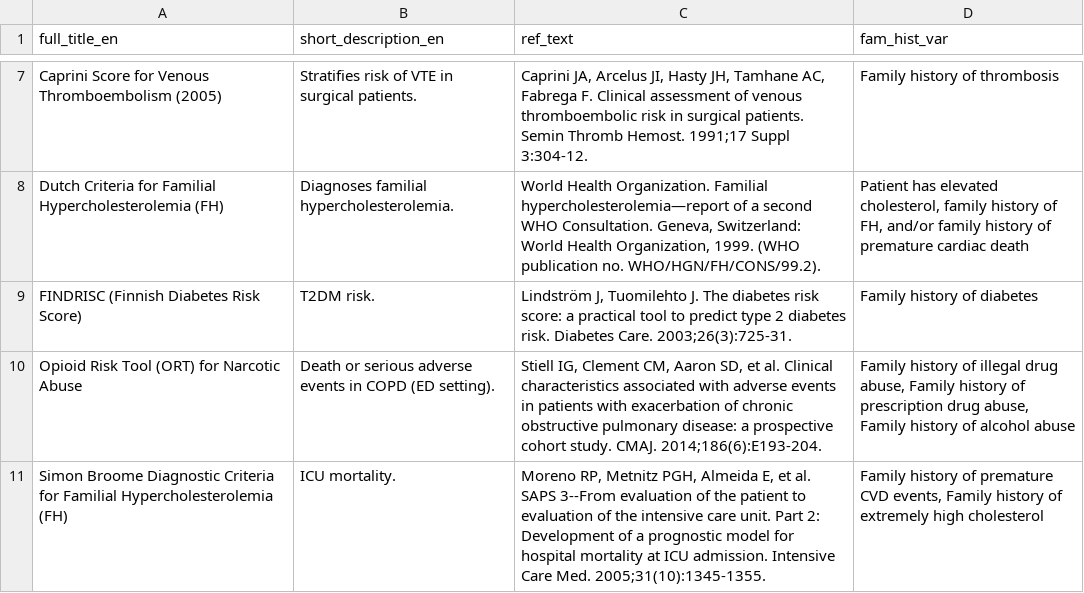
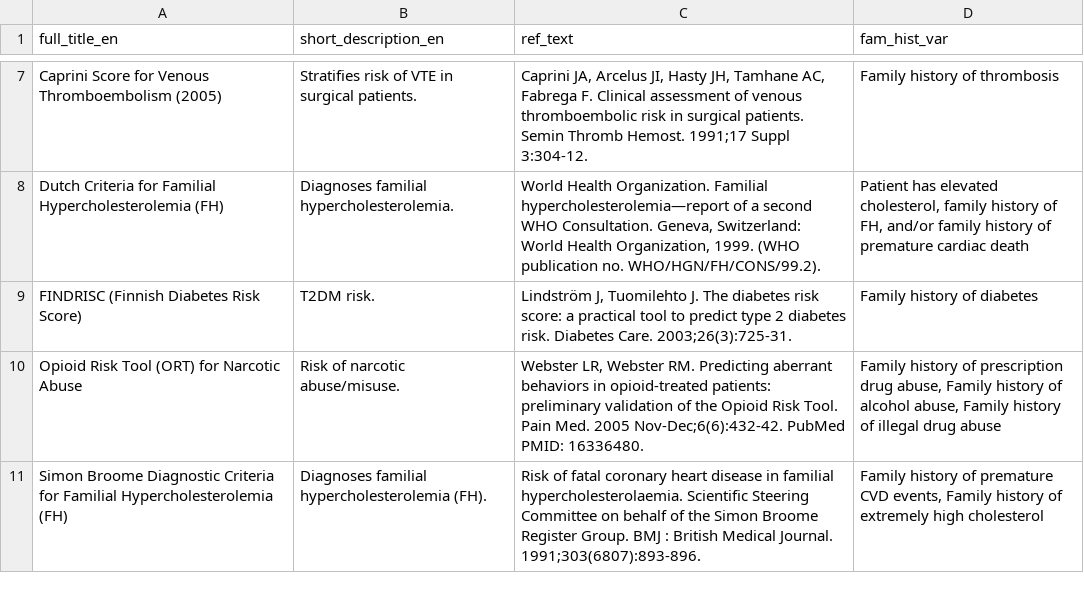
Before and after one commit to csinva/clinical-rule-analysis, a CSV file: results/fam_hist_cdis.csv, drawn as a sheet; only a part is shown, gaps mark what is left out.

```diff
--- a/results/fam_hist_cdis.csv
+++ b/results/fam_hist_cdis.csv
@@ -9,3 +9,3 @@ Dutch Criteria for Familial Hypercholesterolemia (FH),Diagnoses familial hyperch
 FINDRISC (Finnish Diabetes Risk Score),T2DM risk.,"Lindström J, Tuomilehto J. The diabetes risk score: a practical tool to predict type 2 diabetes risk. Diabetes Care. 2003;26(3):725-31.",Family history of diabetes
-Opioid Risk Tool (ORT) for Narcotic Abuse,Death or serious adverse events in COPD (ED setting).,"Stiell IG, Clement CM, Aaron SD, et al. Clinical characteristics associated with adverse events in patients with exacerbation of chronic obstructive pulmonary disease: a prospective cohort study. CMAJ. 2014;186(6):E193-204.","Family history of illegal drug abuse, Family history of prescription drug abuse, Family history of alcohol abuse"
-Simon Broome Diagnostic Criteria for Familial Hypercholesterolemia (FH),ICU mortality.,"Moreno RP, Metnitz PGH, Almeida E, et al. SAPS 3--From evaluation of the patient to evaluation of the intensive care unit. Part 2: Development of a prognostic model for hospital mortality at ICU admission. Intensive Care Med. 2005;31(10):1345-1355.","Family history of premature CVD events, Family history of extremely high cholesterol"
+Opioid Risk Tool (ORT) for Narcotic Abuse,Risk of narcotic abuse/misuse.,"Webster LR, Webster RM. Predicting aberrant behaviors in opioid-treated patients: preliminary validation of the Opioid Risk Tool. Pain Med. 2005 Nov-Dec;6(6):432-42. PubMed PMID: 16336480.","Family history of prescription drug abuse, Family history of alcohol abuse, Family history of illegal drug abuse"
+Simon Broome Diagnostic Criteria for Familial Hypercholesterolemia (FH),Diagnoses familial hypercholesterolemia (FH).,Risk of fatal coronary heart disease in familial hypercholesterolaemia. Scientific Steering Committee on behalf of the Simon Broome Register Group. BMJ : British Medical Journal. 1991;303(6807):893-896.,"Family history of premature CVD events, Family history of extremely high cholesterol"
```
Also changed, not shown: data/main.csv, results/race_cdis.csv, 15 other files.
